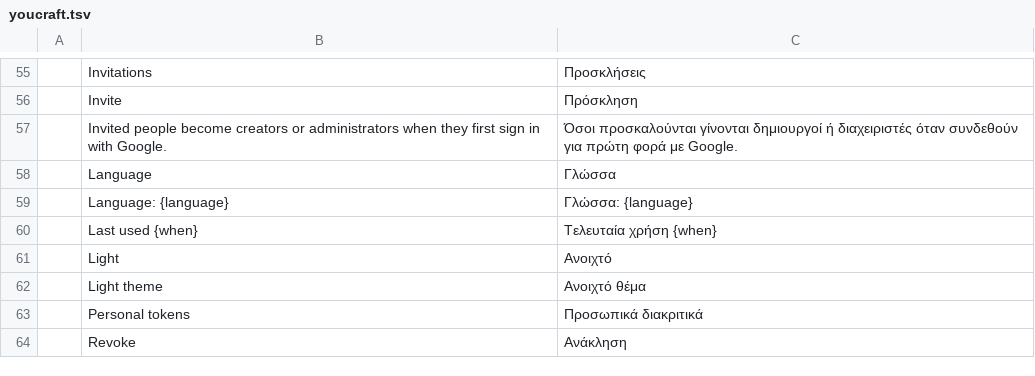
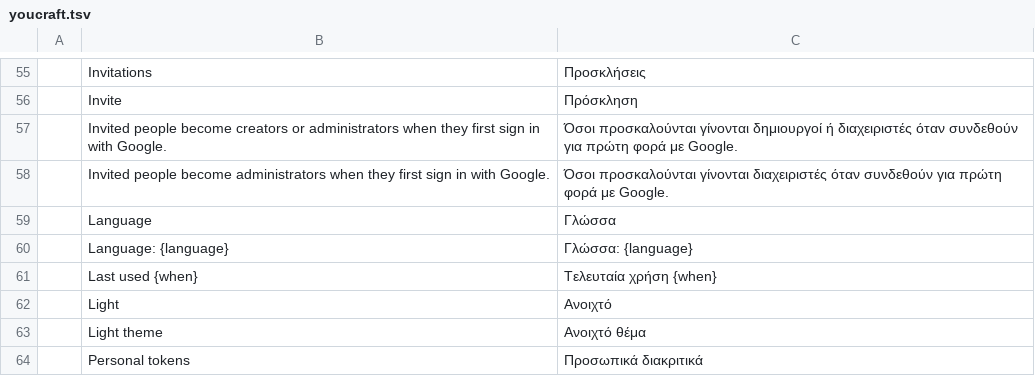
Before and after one commit to dont-feed-the/youcraft, a TSV file: locales/el/youcraft.tsv, drawn as a sheet; only a part is shown, gaps mark what is left out; the shorter side is filled out with more unchanged rows.

```diff
--- a/locales/el/youcraft.tsv
+++ b/locales/el/youcraft.tsv
@@ -57,2 +57,3 @@
 	Invited people become creators or administrators when they first sign in with Google.	Όσοι προσκαλούνται γίνονται δημιουργοί ή διαχειριστές όταν συνδεθούν για πρώτη φορά με Google.
+	Invited people become administrators when they first sign in with Google.	Όσοι προσκαλούνται γίνονται διαχειριστές όταν συνδεθούν για πρώτη φορά με Google.
 	Language	Γλώσσα
```
Also changed, not shown: locales/bn/youcraft.tsv, locales/ka/youcraft.tsv, 47 other files.
